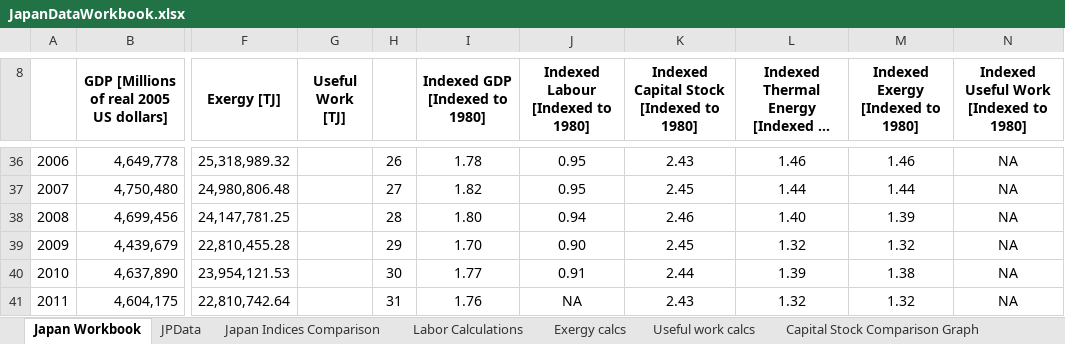
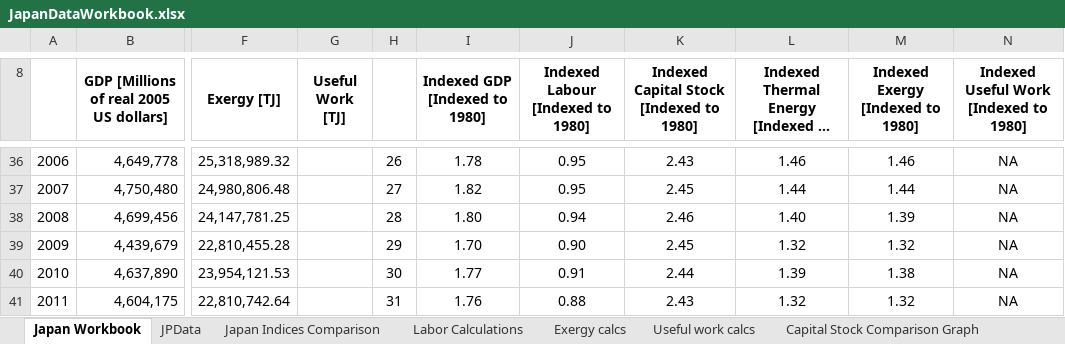
Before and after one commit to EconModels/MacroGrowth, an Excel workbook: data/Excel Workbooks/JapanDataWorkbook.xlsx, sheet Japan Workbook, drawn as a sheet; only a part is shown, gaps mark what is left out; long unchanged cells end in …; values as stored, in another font and other column widths than the file's, no borders; the diff names each change by its address in the sheet, - before the commit and + after, or states it on an @@ line.

```diff
--- a/data/Excel Workbooks/JapanDataWorkbook.xlsx (sheet Japan Workbook)
+++ b/data/Excel Workbooks/JapanDataWorkbook.xlsx (sheet Japan Workbook)
-J41 (Indexed Labour [Indexed to 1980]): NA
+J41 (Indexed Labour [Indexed to 1980]): 0.88
```
Also changed, not shown: sheet JPData, charts or pictures, 8 other files.
